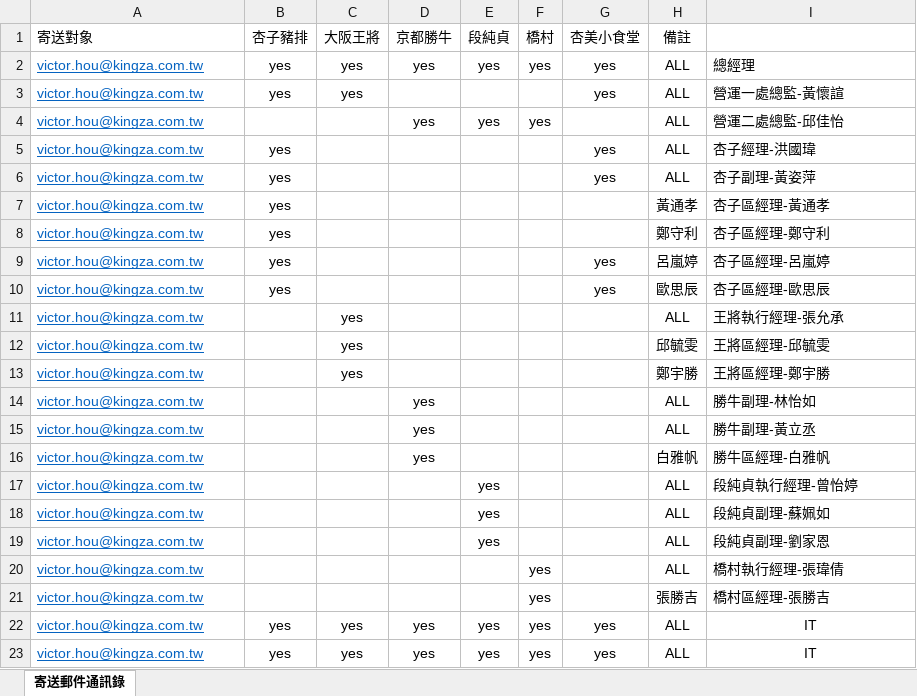
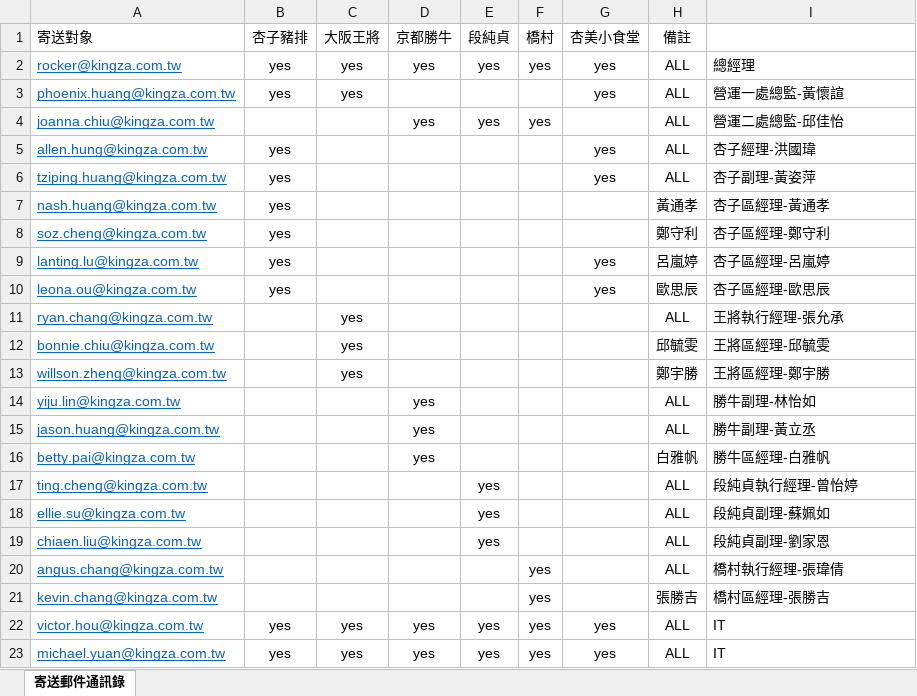
Before and after one commit to Victor-GuanChenHou/Repormail, an Excel workbook: 寄送郵件通訊錄.xlsx, sheet 寄送郵件通訊錄, drawn as a sheet; values as stored, in another font and other column widths than the file's, no borders; the diff names each change by its address in the sheet, - before the commit and + after, or states it on an @@ line.

Commit message:
modified:   "\345\257\204\351\200\201\351\203\265\344\273\266\351\200\232\350\250\212\351\214\204.xlsx"

```diff
--- a/寄送郵件通訊錄.xlsx (sheet 寄送郵件通訊錄)
+++ b/寄送郵件通訊錄.xlsx (sheet 寄送郵件通訊錄)
-A2 (寄送對象): victor.hou@kingza.com.tw
+A2 (寄送對象): rocker@kingza.com.tw
-A3 (寄送對象): victor.hou@kingza.com.tw
+A3 (寄送對象): phoenix.huang@kingza.com.tw
-A4 (寄送對象): victor.hou@kingza.com.tw
+A4 (寄送對象): joanna.chiu@kingza.com.tw
-A5 (寄送對象): victor.hou@kingza.com.tw
+A5 (寄送對象): allen.hung@kingza.com.tw
-A6 (寄送對象): victor.hou@kingza.com.tw
+A6 (寄送對象): tziping.huang@kingza.com.tw
-A7 (寄送對象): victor.hou@kingza.com.tw
+A7 (寄送對象): nash.huang@kingza.com.tw
-A8 (寄送對象): victor.hou@kingza.com.tw
+A8 (寄送對象): soz.cheng@kingza.com.tw
-A9 (寄送對象): victor.hou@kingza.com.tw
+A9 (寄送對象): lanting.lu@kingza.com.tw
-A10 (寄送對象): victor.hou@kingza.com.tw
+A10 (寄送對象): leona.ou@kingza.com.tw
-A11 (寄送對象): victor.hou@kingza.com.tw
+A11 (寄送對象): ryan.chang@kingza.com.tw
-A12 (寄送對象): victor.hou@kingza.com.tw
+A12 (寄送對象): bonnie.chiu@kingza.com.tw
-A13 (寄送對象): victor.hou@kingza.com.tw
+A13 (寄送對象): willson.zheng@kingza.com.tw
-A14 (寄送對象): victor.hou@kingza.com.tw
+A14 (寄送對象): yiju.lin@kingza.com.tw
-A15 (寄送對象): victor.hou@kingza.com.tw
+A15 (寄送對象): jason.huang@kingza.com.tw
-A16 (寄送對象): victor.hou@kingza.com.tw
+A16 (寄送對象): betty.pai@kingza.com.tw
-A17 (寄送對象): victor.hou@kingza.com.tw
+A17 (寄送對象): ting.cheng@kingza.com.tw
-A18 (寄送對象): victor.hou@kingza.com.tw
+A18 (寄送對象): ellie.su@kingza.com.tw
-A19 (寄送對象): victor.hou@kingza.com.tw
+A19 (寄送對象): chiaen.liu@kingza.com.tw
-A20 (寄送對象): victor.hou@kingza.com.tw
+A20 (寄送對象): angus.chang@kingza.com.tw
-A21 (寄送對象): victor.hou@kingza.com.tw
+A21 (寄送對象): kevin.chang@kingza.com.tw
-I22:I23 alignment: center
+I22:I23 alignment: left
-A23 (寄送對象): victor.hou@kingza.com.tw
+A23 (寄送對象): michael.yuan@kingza.com.tw
```
